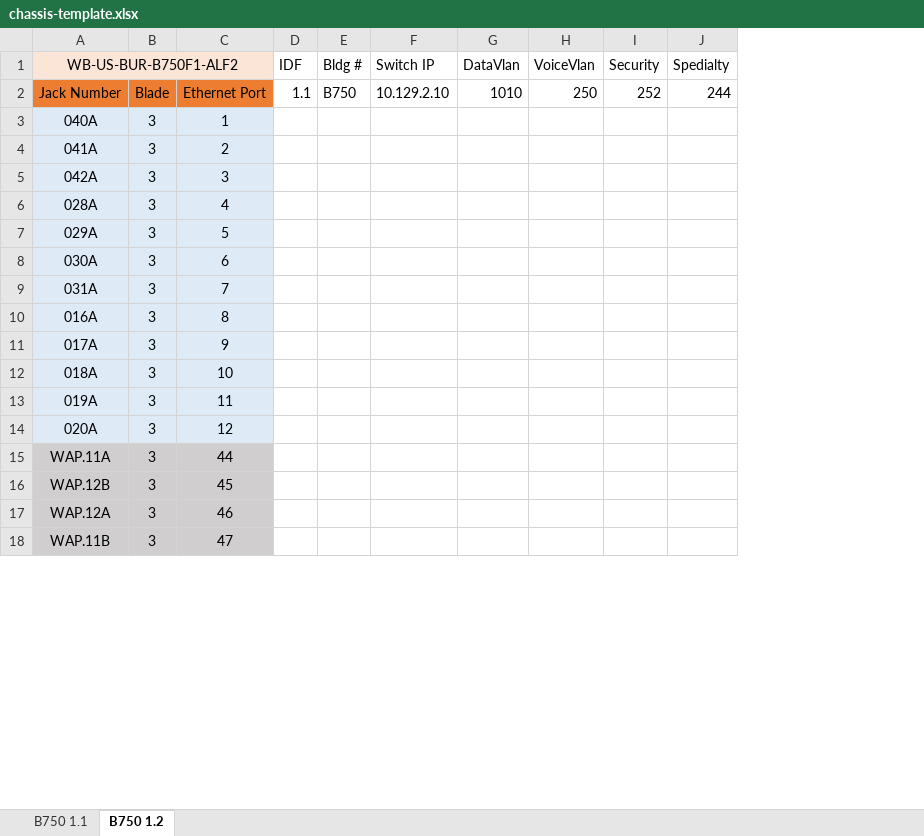
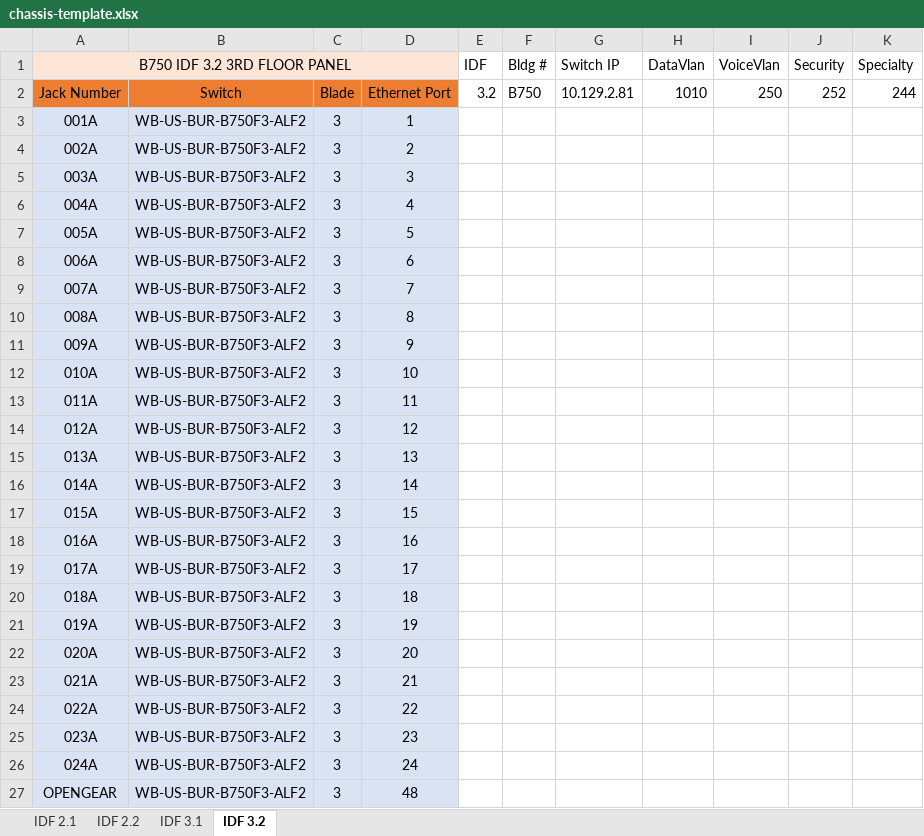
Before and after one commit to phredi-renner/net-programming, an Excel workbook: InterfaceDescription/input/chassis-template.xlsx, sheet IDF 3.2, drawn as a sheet; only a part is shown; values as stored, in another font and other column widths than the file's, no borders; removed rows and columns are numbered as before the commit, all else as after; the diff covers the shown part only; the diff names each change by its address in the sheet, - before the commit and + after, or states it on an @@ line.

```diff
--- a/InterfaceDescription/input/chassis-template.xlsx (sheet IDF 3.2)
+++ b/InterfaceDescription/input/chassis-template.xlsx (sheet IDF 3.2)
-sheet tab: B750 1.1
+sheet tab: IDF 2.1
-sheet tab: B750 1.2
+sheet tab: IDF 3.2
+sheet tab: IDF 2.2
+sheet tab: IDF 3.1
+column B, rows 2-9: Switch | WB-US-BUR-B750F3-ALF2 | WB-US-BUR-B750F3-ALF2 | WB-US-BUR-B750F3-ALF2 | WB-US-BUR-B750F3-ALF2 | WB-US-BUR-B750F3-ALF2 | WB-US-BUR-B750F3-ALF2 | WB-US-BUR-B750F3-ALF2; rows 18-22: all WB-US-BUR-B750F3-ALF2
-A1: WB-US-BUR-B750F1-ALF2
+A1: B750 IDF 3.2 3RD FLOOR PANEL
-D1 fill: #FBE5D6
+D1 fill: none
-K1: Spedialty
+K1: Specialty
-E2 (IDF): 1.1
+E2 (IDF): 3.2
-G2 (Switch IP): 10.129.2.10
+G2 (Switch IP): 10.129.2.81
-A3 (B750 IDF 3.2 3RD FLOOR PANEL): 040A
+A3 (B750 IDF 3.2 3RD FLOOR PANEL): 001A
-A4 (B750 IDF 3.2 3RD FLOOR PANEL): 041A
+A4 (B750 IDF 3.2 3RD FLOOR PANEL): 002A
-A5 (B750 IDF 3.2 3RD FLOOR PANEL): 042A
+A5 (B750 IDF 3.2 3RD FLOOR PANEL): 003A
-A6 (B750 IDF 3.2 3RD FLOOR PANEL): 028A
+A6 (B750 IDF 3.2 3RD FLOOR PANEL): 004A
-A7 (B750 IDF 3.2 3RD FLOOR PANEL): 029A
+A7 (B750 IDF 3.2 3RD FLOOR PANEL): 005A
-A8 (B750 IDF 3.2 3RD FLOOR PANEL): 030A
+A8 (B750 IDF 3.2 3RD FLOOR PANEL): 006A
-A9 (B750 IDF 3.2 3RD FLOOR PANEL): 031A
+A9 (B750 IDF 3.2 3RD FLOOR PANEL): 007A
+row 10: 008A | WB-US-BUR-B750F3-ALF2 | 3 | 8
+row 11: 009A | WB-US-BUR-B750F3-ALF2 | 3 | 9
+row 12: 010A | WB-US-BUR-B750F3-ALF2 | 3 | 10
+row 13: 011A | WB-US-BUR-B750F3-ALF2 | 3 | 11
+row 14: 012A | WB-US-BUR-B750F3-ALF2 | 3 | 12
+row 15: 013A | WB-US-BUR-B750F3-ALF2 | 3 | 13
+row 16: 014A | WB-US-BUR-B750F3-ALF2 | 3 | 14
+row 17: 015A | WB-US-BUR-B750F3-ALF2 | 3 | 15
-D18: 8
+D18: 16
-D19: 9
+D19: 17
-D20: 10
+D20: 18
-D21: 11
+D21: 19
-D22: 12
+D22: 20
-row 15: WAP.11A | 3 | 44
-row 16: WAP.12B | 3 | 45
-row 17: WAP.12A | 3 | 46
-row 18: WAP.11B | 3 | 47
+row 23: 021A | WB-US-BUR-B750F3-ALF2 | 3 | 21
+row 24: 022A | WB-US-BUR-B750F3-ALF2 | 3 | 22
+row 25: 023A | WB-US-BUR-B750F3-ALF2 | 3 | 23
+row 26: 024A | WB-US-BUR-B750F3-ALF2 | 3 | 24
+row 27: OPENGEAR | WB-US-BUR-B750F3-ALF2 | 3 | 48
```
Also changed, not shown: other rows of this sheet, sheet IDF 2.1, 1 other file.
